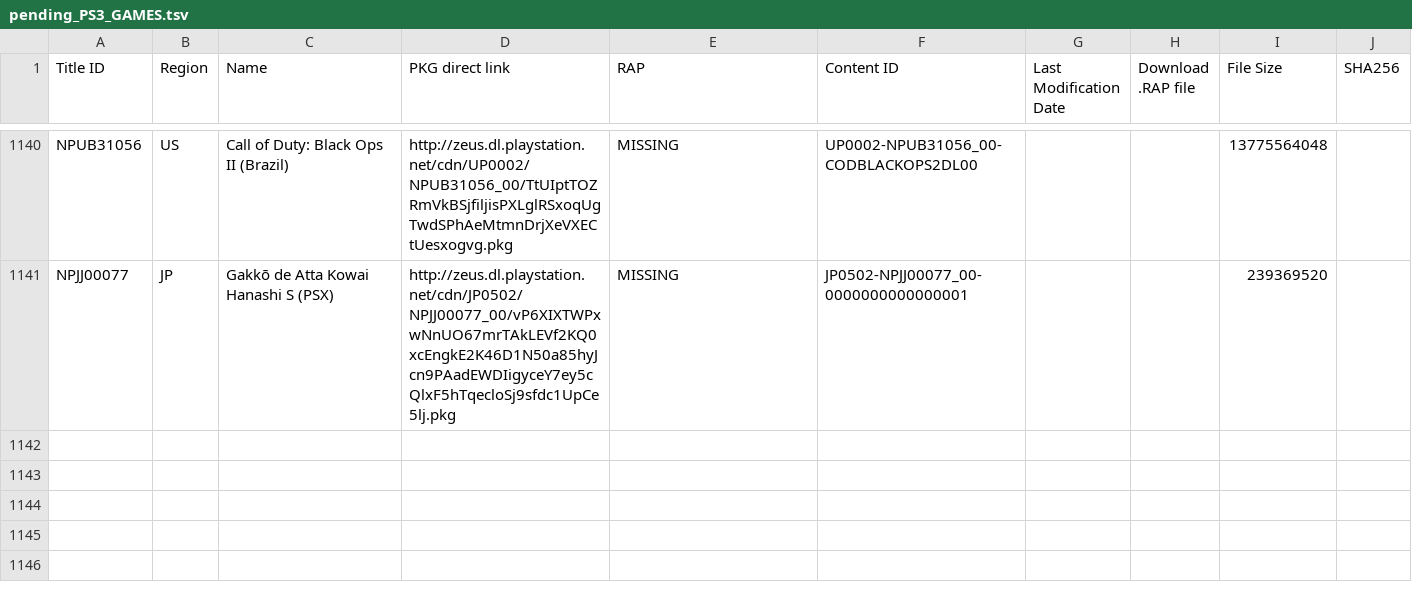
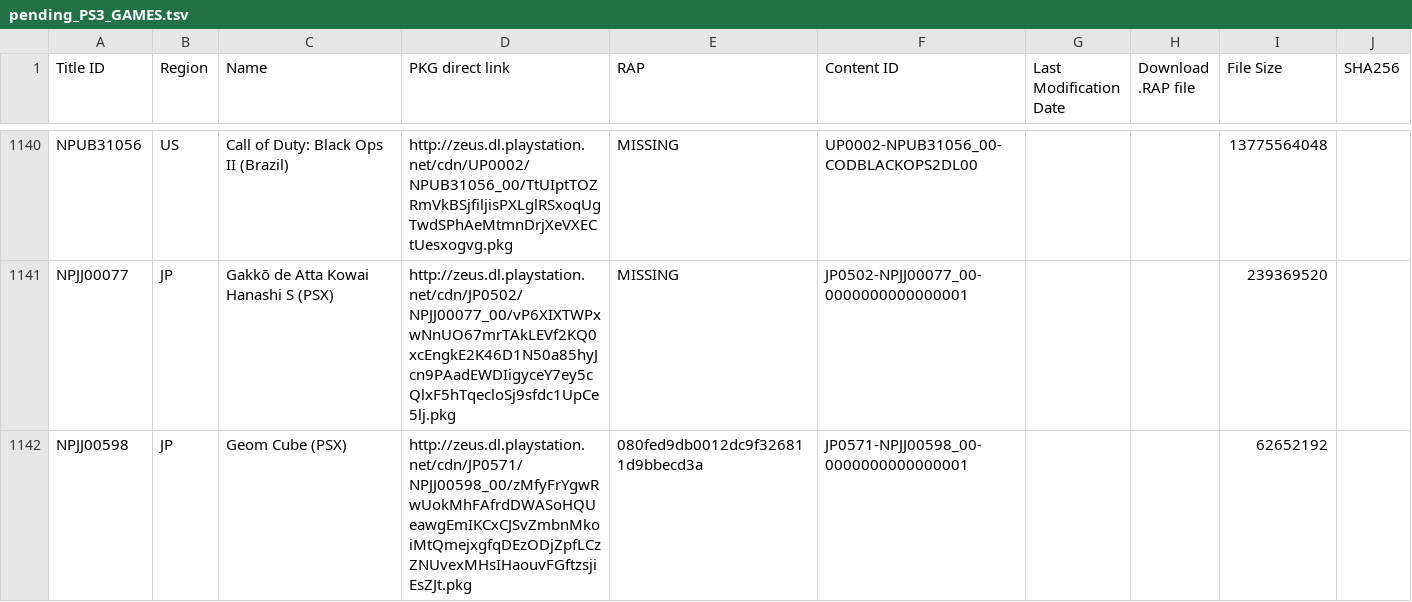
Before and after one commit to jy95/pkgi-ps3-nopaystation, a TSV file: input/pending_PS3_GAMES.tsv, drawn as a sheet; only a part is shown, gaps mark what is left out.

```diff
--- a/input/pending_PS3_GAMES.tsv
+++ b/input/pending_PS3_GAMES.tsv
@@ -1141 +1141,2 @@ NPUB31056	US	Call of Duty: Black Ops II (Brazil)	http://zeus.dl.playstation.net/
 NPJJ00077	JP	Gakkō de Atta Kowai Hanashi S (PSX)	http://zeus.dl.playstation.net/cdn/JP0502/NPJJ00077_00/vP6XIXTWPxwNnUO67mrTAkLEVf2KQ0xcEngkE2K46D1N50a85hyJcn9PAadEWDIigyceY7ey5cQlxF5hTqecloSj9sfdc1UpCe5lj.pkg	MISSING	JP0502-NPJJ00077_00-0000000000000001			239369520	
+NPJJ00598	JP	Geom Cube (PSX)	http://zeus.dl.playstation.net/cdn/JP0571/NPJJ00598_00/zMfyFrYgwRwUokMhFAfrdDWASoHQUeawgEmIKCxCJSvZmbnMkoiMtQmejxgfqDEzODjZpfLCzZNUvexMHsIHaouvFGftzsjiEsZJt.pkg	080fed9db0012dc9f326811d9bbecd3a	JP0571-NPJJ00598_00-0000000000000001			62652192	
```
Also changed, not shown: input/pending_PS3_AVATARS.tsv, output/pkgi_avatars_pending.csv, 4 other files.
